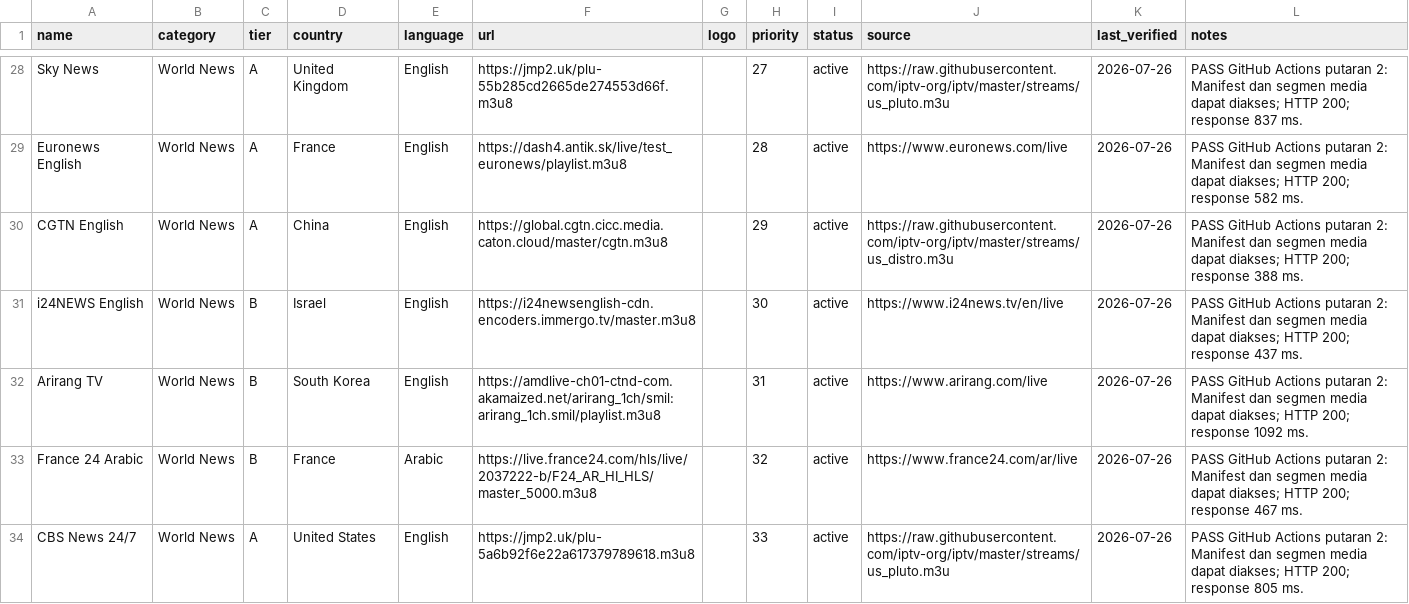
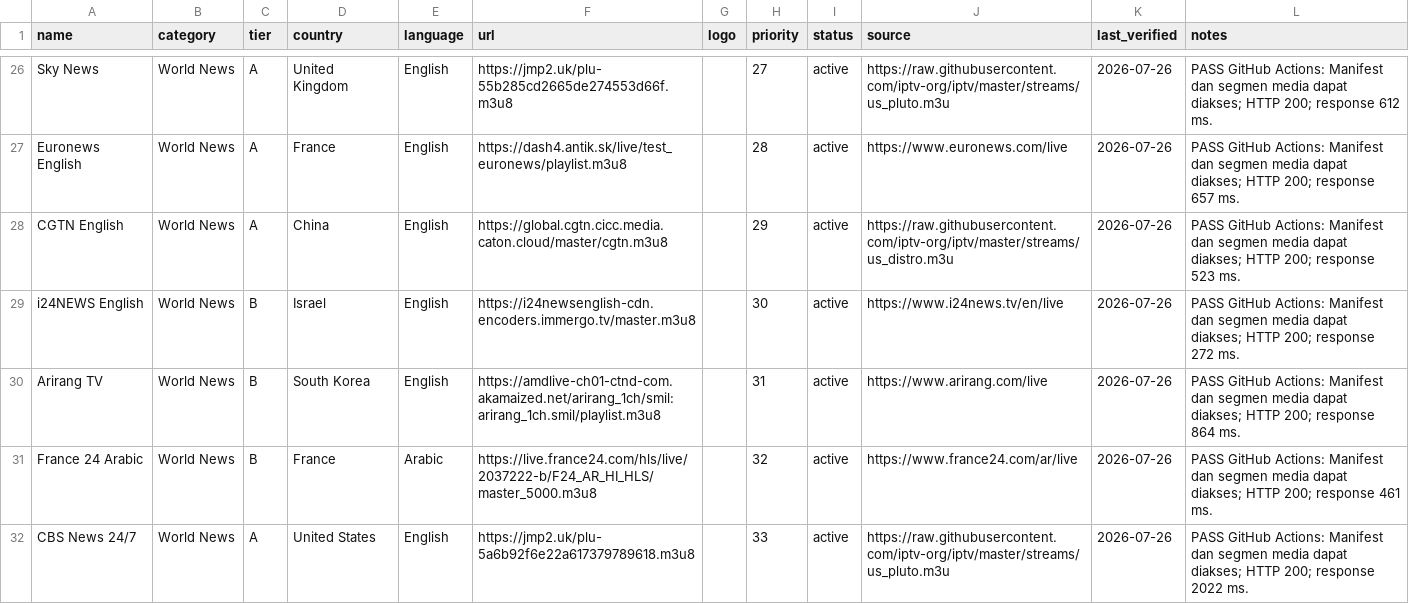
Before and after one commit to ikhsanw888-sudo/iptv-curated, a CSV file: channels.csv, drawn as a sheet; only a part is shown, gaps mark what is left out; addresses are those after the commit; the diff covers the shown part only; the diff names each change by its address in the sheet, - before the commit and + after, or states it on an @@ line.

```diff
--- a/channels.csv
+++ b/channels.csv
-L26 (notes): PASS GitHub Actions putaran 2: Manifest dan segmen media dapat diakses; HTTP 200; response 837 ms.
+L26 (notes): PASS GitHub Actions: Manifest dan segmen media dapat diakses; HTTP 200; response 612 ms.
-L27 (notes): PASS GitHub Actions putaran 2: Manifest dan segmen media dapat diakses; HTTP 200; response 582 ms.
+L27 (notes): PASS GitHub Actions: Manifest dan segmen media dapat diakses; HTTP 200; response 657 ms.
-L28 (notes): PASS GitHub Actions putaran 2: Manifest dan segmen media dapat diakses; HTTP 200; response 388 ms.
+L28 (notes): PASS GitHub Actions: Manifest dan segmen media dapat diakses; HTTP 200; response 523 ms.
-L29 (notes): PASS GitHub Actions putaran 2: Manifest dan segmen media dapat diakses; HTTP 200; response 437 ms.
+L29 (notes): PASS GitHub Actions: Manifest dan segmen media dapat diakses; HTTP 200; response 272 ms.
-L30 (notes): PASS GitHub Actions putaran 2: Manifest dan segmen media dapat diakses; HTTP 200; response 1092 ms.
+L30 (notes): PASS GitHub Actions: Manifest dan segmen media dapat diakses; HTTP 200; response 864 ms.
-L31 (notes): PASS GitHub Actions putaran 2: Manifest dan segmen media dapat diakses; HTTP 200; response 467 ms.
+L31 (notes): PASS GitHub Actions: Manifest dan segmen media dapat diakses; HTTP 200; response 461 ms.
-L32 (notes): PASS GitHub Actions putaran 2: Manifest dan segmen media dapat diakses; HTTP 200; response 805 ms.
+L32 (notes): PASS GitHub Actions: Manifest dan segmen media dapat diakses; HTTP 200; response 2022 ms.
```
Also changed, not shown: 2 removed rows and 53 edited cells elsewhere in this file, 1 other file.
